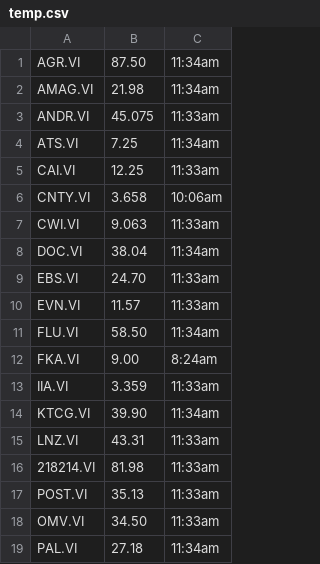
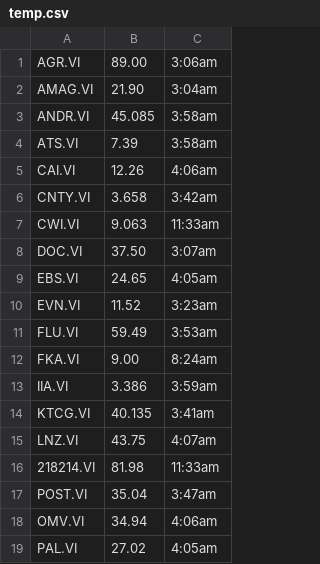
Before and after one commit to Tj0r/JSStockticker, a CSV file: temp.csv, drawn as a sheet; only a part is shown; the diff covers the shown part only.

```diff
--- a/temp.csv
+++ b/temp.csv
@@ -1,19 +1,19 @@
-"AGR.VI",87.50,"11:34am"
-"AMAG.VI",21.98,"11:34am"
-"ANDR.VI",45.075,"11:33am"
-"ATS.VI",7.25,"11:34am"
-"CAI.VI",12.25,"11:33am"
-"CNTY.VI",3.658,"10:06am"
+"AGR.VI",89.00,"3:06am"
+"AMAG.VI",21.90,"3:04am"
+"ANDR.VI",45.085,"3:58am"
+"ATS.VI",7.39,"3:58am"
+"CAI.VI",12.26,"4:06am"
+"CNTY.VI",3.658,"3:42am"
 "CWI.VI",9.063,"11:33am"
-"DOC.VI",38.04,"11:34am"
-"EBS.VI",24.70,"11:33am"
-"EVN.VI",11.57,"11:33am"
-"FLU.VI",58.50,"11:34am"
+"DOC.VI",37.50,"3:07am"
+"EBS.VI",24.65,"4:05am"
+"EVN.VI",11.52,"3:23am"
+"FLU.VI",59.49,"3:53am"
 "FKA.VI",9.00,"8:24am"
-"IIA.VI",3.359,"11:33am"
-"KTCG.VI",39.90,"11:34am"
-"LNZ.VI",43.31,"11:33am"
+"IIA.VI",3.386,"3:59am"
+"KTCG.VI",40.135,"3:41am"
+"LNZ.VI",43.75,"4:07am"
 "218214.VI",81.98,"11:33am"
-"POST.VI",35.13,"11:33am"
-"OMV.VI",34.50,"11:33am"
-"PAL.VI",27.18,"11:34am"
+"POST.VI",35.04,"3:47am"
+"OMV.VI",34.94,"4:06am"
+"PAL.VI",27.02,"4:05am"
```
Also changed, not shown: 31 edited cells elsewhere in this file, 3 other files.
